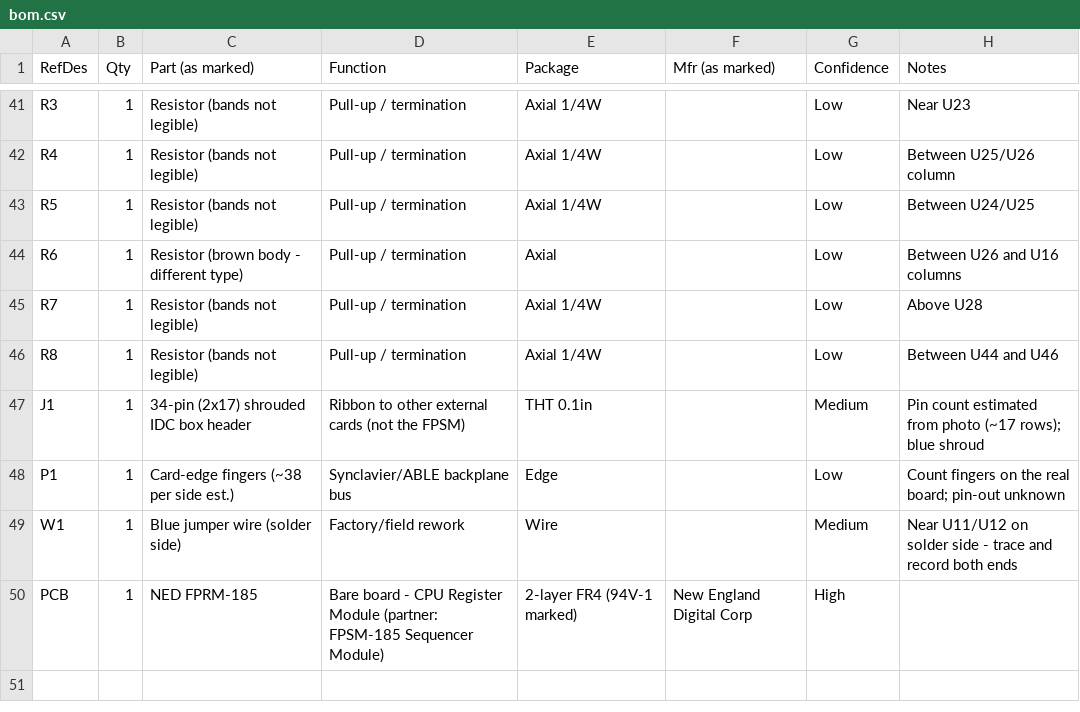
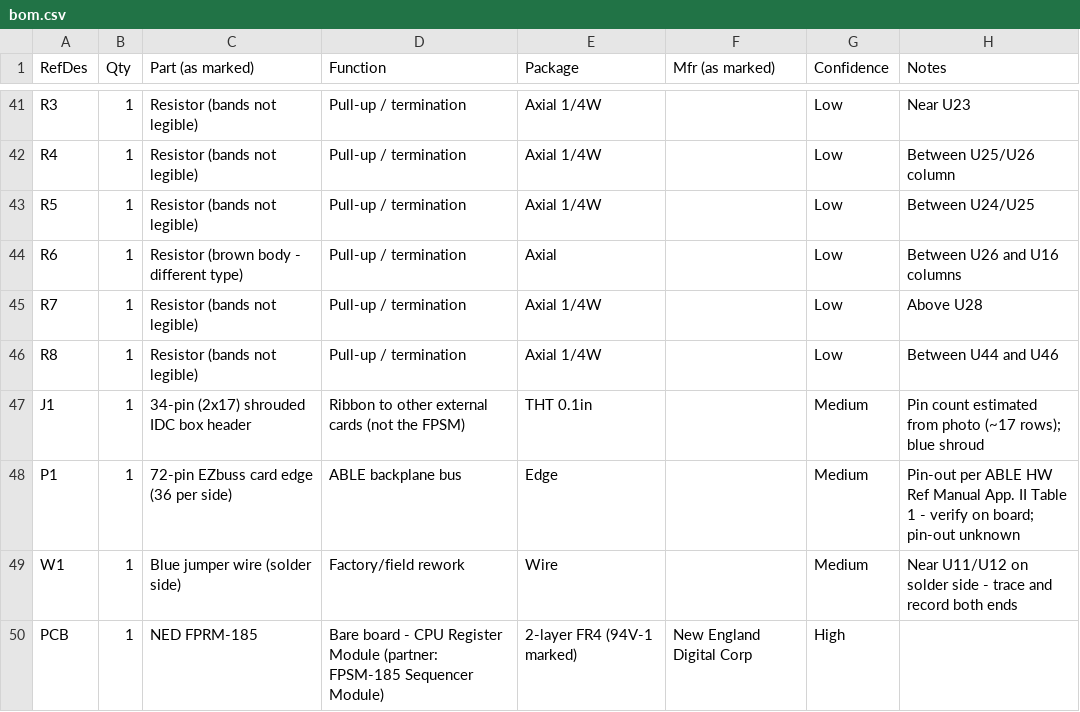
Before and after one commit to gmcnaught/synclavierii, a CSV file: synclavier-fprm-185/bom.csv, drawn as a sheet; only a part is shown, gaps mark what is left out.

```diff
--- a/synclavier-fprm-185/bom.csv
+++ b/synclavier-fprm-185/bom.csv
@@ -47,3 +47,3 @@ R8,1,Resistor (bands not legible),Pull-up / termination,Axial 1/4W,,Low,Between
 J1,1,34-pin (2x17) shrouded IDC box header,Ribbon to other external cards (not the FPSM),THT 0.1in,,Medium,Pin count estimated from photo (~17 rows); blue shroud
-P1,1,Card-edge fingers (~38 per side est.),Synclavier/ABLE backplane bus,Edge,,Low,Count fingers on the real board; pin-out unknown
+P1,1,72-pin EZbuss card edge (36 per side),ABLE backplane bus,Edge,,Medium,Pin-out per ABLE HW Ref Manual App. II Table 1 - verify on board; pin-out unknown
 W1,1,Blue jumper wire (solder side),Factory/field rework,Wire,,Medium,Near U11/U12 on solder side - trace and record both ends
```
Also changed, not shown: synclavier-fpsm-185/bom.csv, 6 other files.
